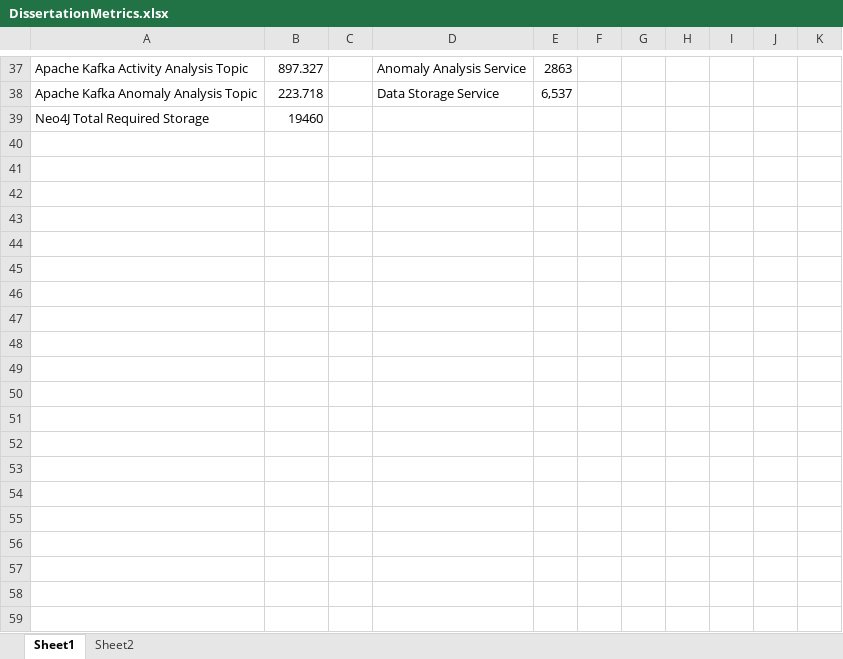
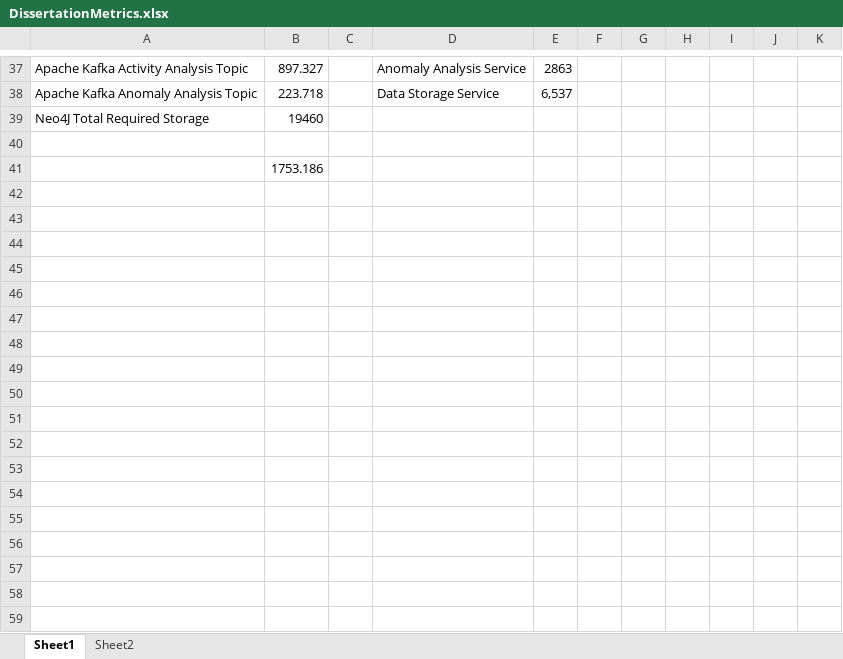
Before and after one commit to Guardian-Development/Finch-VideoProcessingFramework, an Excel workbook: Deliverables/DissertationMetrics.xlsx, sheet Sheet1, drawn as a sheet; only a part is shown, gaps mark what is left out; values as stored, in another font and other column widths than the file's, no borders; charts and pictures not drawn; the diff covers the shown part only; the diff names each change by its address in the sheet, - before the commit and + after, or states it on an @@ line.

```diff
--- a/Deliverables/DissertationMetrics.xlsx (sheet Sheet1)
+++ b/Deliverables/DissertationMetrics.xlsx (sheet Sheet1)
+row 40: (empty)
+row 41:  | 1753.186
+row 42: (empty)
+row 43: (empty)
+row 44: (empty)
+row 45: (empty)
+row 46: (empty)
+row 47: (empty)
+row 48: (empty)
+row 49: (empty)
+row 50: (empty)
+row 51: (empty)
+row 52: (empty)
+row 53: (empty)
+row 54: (empty)
+row 55: (empty)
+row 56: (empty)
+row 57: (empty)
+row 58: (empty)
+row 59: (empty)
```
Also changed, not shown: 10 added rows and 2 edited cells elsewhere in this sheet, charts or pictures, 1 other file.
